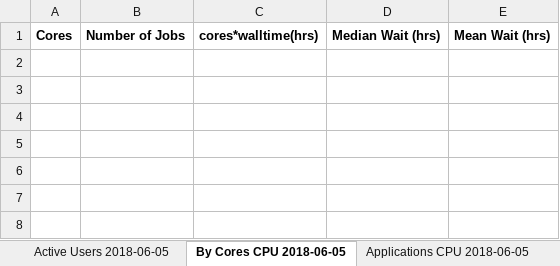
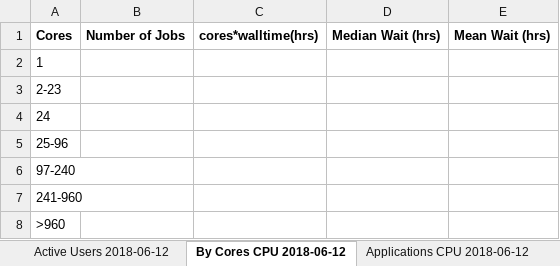
Before and after one commit to nick-wilson/hpc-usage-statistics, an Excel workbook: application_usage-template.xlsx, sheet By Cores CPU 2018-06-12, drawn as a sheet; values as stored, in another font and other column widths than the file's, no borders; the diff names each change by its address in the sheet, - before the commit and + after, or states it on an @@ line.

Commit message:
Updated excel template

```diff
--- a/application_usage-template.xlsx (sheet By Cores CPU 2018-06-12)
+++ b/application_usage-template.xlsx (sheet By Cores CPU 2018-06-12)
-sheet tab: Active Users 2018-06-05
+sheet tab: Active Users 2018-06-12
-sheet tab: By Cores CPU 2018-06-05
+sheet tab: By Cores CPU 2018-06-12
-sheet tab: Applications CPU 2018-06-05
+sheet tab: Applications CPU 2018-06-12
+row 2: 1
+row 3: 2-23
+row 4: 24
+row 5: 25-96
+row 6: 97-240
+row 7: 241-960
+row 8: >960
```
Also changed, not shown: sheet By Cores GPU 2018-06-12, other sheet tabs.
